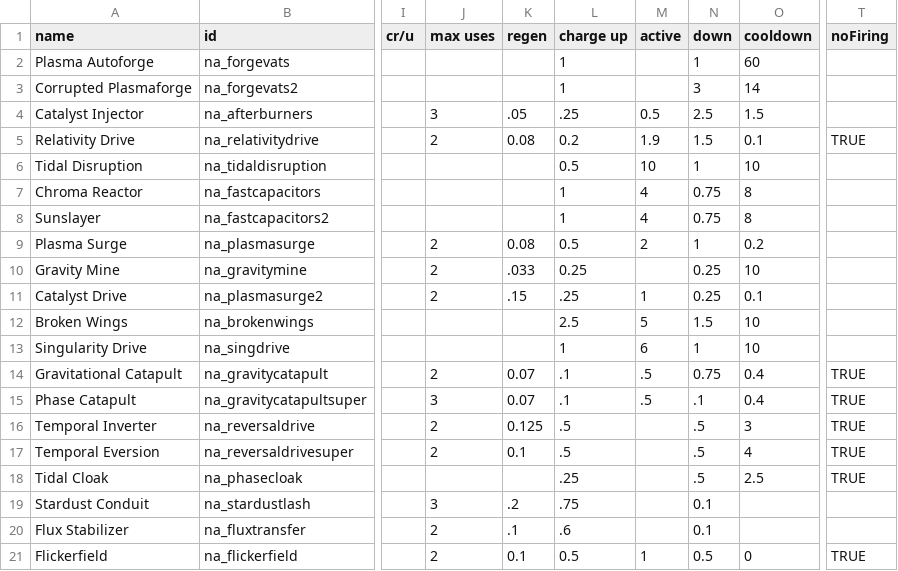
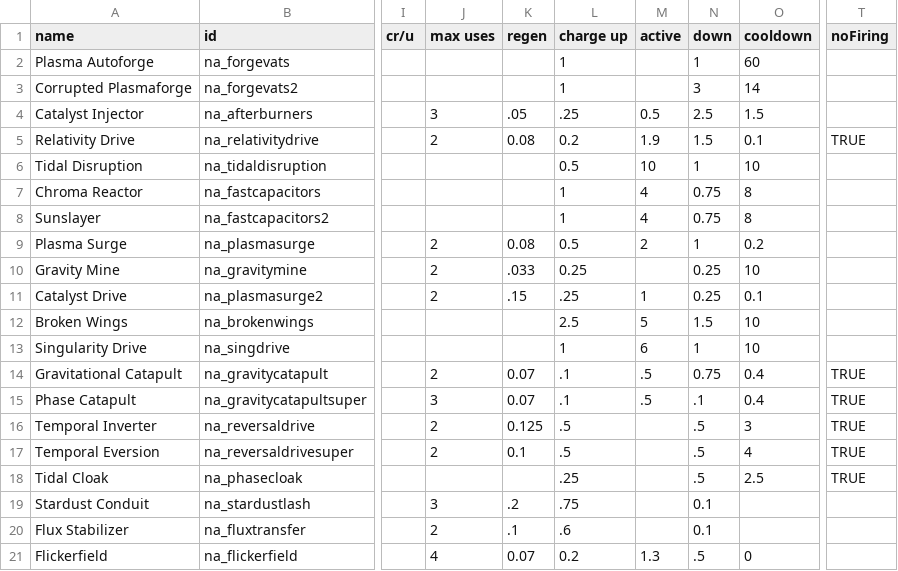
Before and after one commit to YukiMonsai/nightcross-armory, a CSV file: data/shipsystems/ship_systems.csv, drawn as a sheet; only a part is shown, gaps mark what is left out; the diff names each change by its address in the sheet, - before the commit and + after, or states it on an @@ line.

```diff
--- a/data/shipsystems/ship_systems.csv
+++ b/data/shipsystems/ship_systems.csv
-J21 (max uses): 2
+J21 (max uses): 4
-K21 (regen): 0.1
+K21 (regen): 0.07
-L21 (charge up): 0.5
+L21 (charge up): 0.2
-M21 (active): 1
+M21 (active): 1.3
-N21 (down): 0.5
+N21 (down): .5
-T21 (noFiring): TRUE
+T21 (noFiring): (empty)
```
Also changed, not shown: data/hulls/ship_data.csv, data/strings/descriptions.csv, 43 other files.
